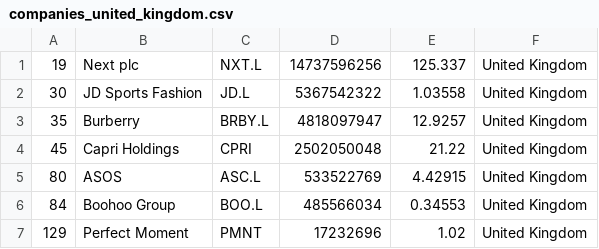
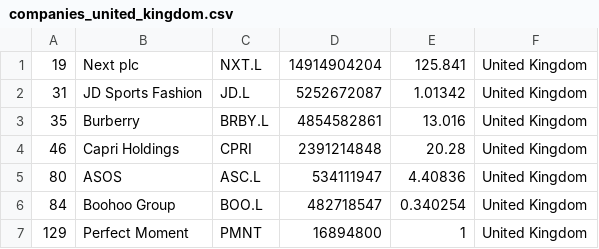
Before and after one commit to XxDiegodxX/merida-june-6-2024, a CSV file: companies_united_kingdom.csv, drawn as a sheet.

```diff
--- a/companies_united_kingdom.csv
+++ b/companies_united_kingdom.csv
@@ -1,7 +1,7 @@
-"19","Next plc","NXT.L","14737596256","125.337","United Kingdom"
-"30","JD Sports Fashion","JD.L","5367542322","1.03558","United Kingdom"
-"35","Burberry","BRBY.L","4818097947","12.9257","United Kingdom"
-"45","Capri Holdings","CPRI","2502050048","21.22","United Kingdom"
-"80","ASOS","ASC.L","533522769","4.42915","United Kingdom"
-"84","Boohoo Group","BOO.L","485566034","0.34553","United Kingdom"
-"129","Perfect Moment","PMNT","17232696","1.02","United Kingdom"
+"19","Next plc","NXT.L","14914904204","125.841","United Kingdom"
+"31","JD Sports Fashion","JD.L","5252672087","1.01342","United Kingdom"
+"35","Burberry","BRBY.L","4854582861","13.016","United Kingdom"
+"46","Capri Holdings","CPRI","2391214848","20.28","United Kingdom"
+"80","ASOS","ASC.L","534111947","4.40836","United Kingdom"
+"84","Boohoo Group","BOO.L","482718547","0.340254","United Kingdom"
+"129","Perfect Moment","PMNT","16894800","1","United Kingdom"
```
Also changed, not shown: companies-all.csv, companies_france.csv, 1 other file.
